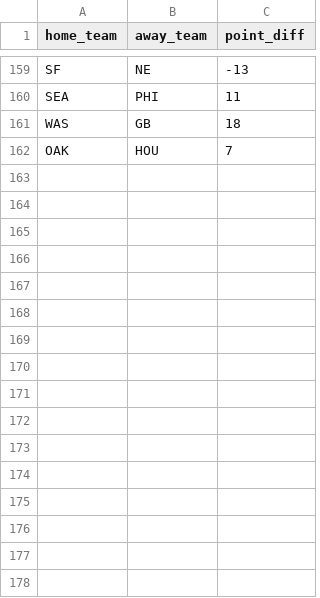
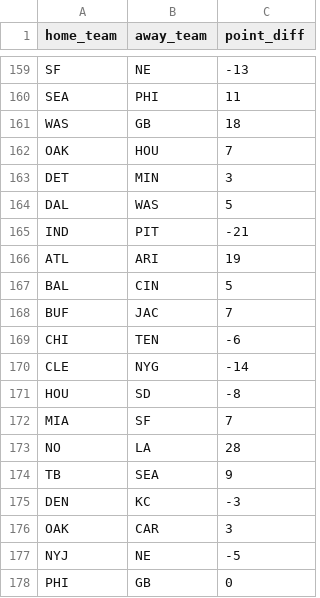
Before and after one commit to austinschleder/zmap, a CSV file: app/static/2016_game_scores.csv, drawn as a sheet; only a part is shown, gaps mark what is left out; the diff names each change by its address in the sheet, - before the commit and + after, or states it on an @@ line.

```diff
--- a/app/static/2016_game_scores.csv
+++ b/app/static/2016_game_scores.csv
+row 163: DET | MIN | 3
+row 164: DAL | WAS | 5
+row 165: IND | PIT | -21
+row 166: ATL | ARI | 19
+row 167: BAL | CIN | 5
+row 168: BUF | JAC | 7
+row 169: CHI | TEN | -6
+row 170: CLE | NYG | -14
+row 171: HOU | SD | -8
+row 172: MIA | SF | 7
+row 173: NO | LA | 28
+row 174: TB | SEA | 9
+row 175: DEN | KC | -3
+row 176: OAK | CAR | 3
+row 177: NYJ | NE | -5
+row 178: PHI | GB | 0
```
Also changed, not shown: app/static/kicker_scores.csv, app/static/kicker_selections.csv, 2 other files.
